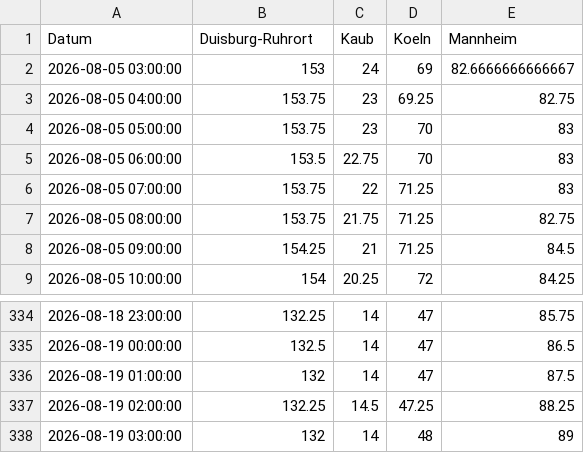
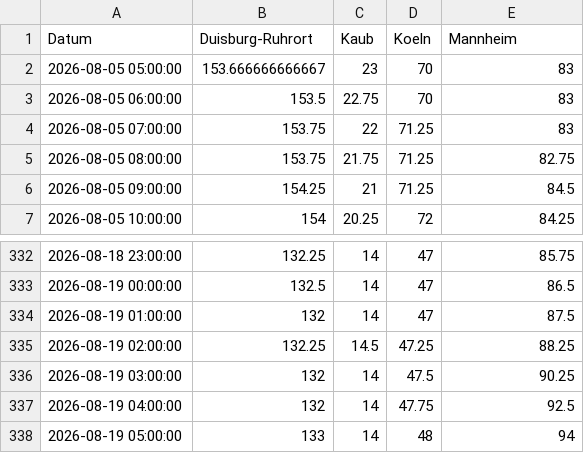
Before and after one commit to robjrentrop/pegelstaende_rhein, a CSV file: pegelstaende_datawrapper.csv, drawn as a sheet; only a part is shown, gaps mark what is left out.

```diff
--- a/pegelstaende_datawrapper.csv
+++ b/pegelstaende_datawrapper.csv
@@ -1,5 +1,3 @@
 "Datum","Duisburg-Ruhrort","Kaub","Koeln","Mannheim"
-"2026-08-05 03:00:00",153,24,69,82.6666666666667
-"2026-08-05 04:00:00",153.75,23,69.25,82.75
-"2026-08-05 05:00:00",153.75,23,70,83
+"2026-08-05 05:00:00",153.666666666667,23,70,83
 "2026-08-05 06:00:00",153.5,22.75,70,83
@@ -337,2 +335,4 @@
 "2026-08-19 02:00:00",132.25,14.5,47.25,88.25
-"2026-08-19 03:00:00",132,14,48,89
+"2026-08-19 03:00:00",132,14,47.5,90.25
+"2026-08-19 04:00:00",132,14,47.75,92.5
+"2026-08-19 05:00:00",133,14,48,94
```
